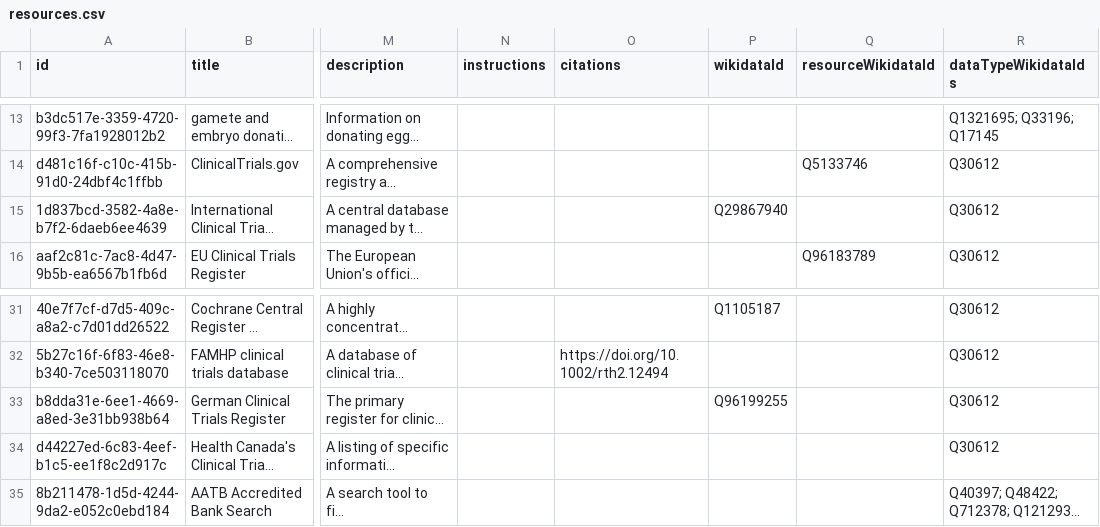
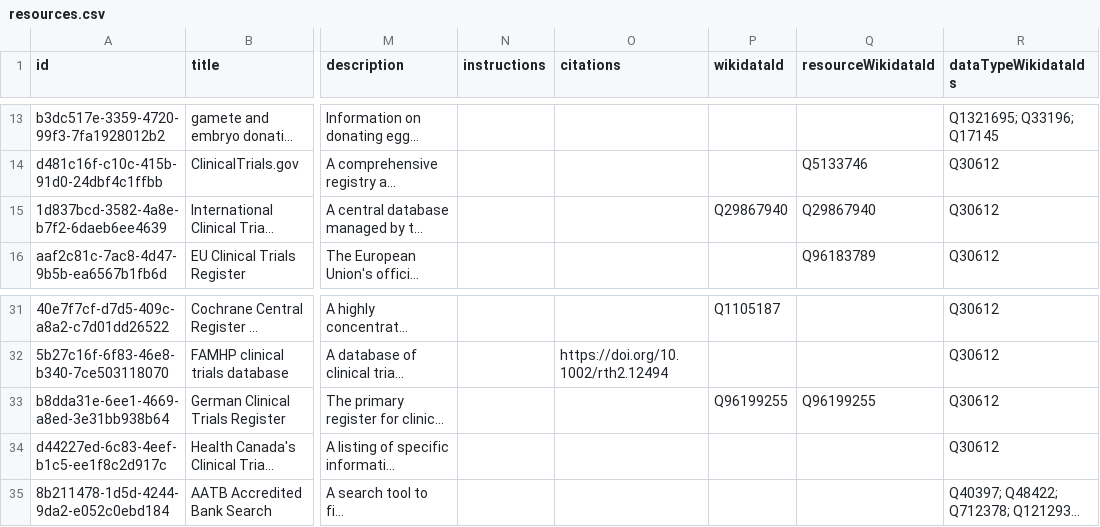
Before and after one commit to yourselftoscience/yourselftoscience.org, a CSV file: public/resources.csv, drawn as a sheet; only a part is shown, gaps mark what is left out; long unchanged cells end in …; the diff names each change by its address in the sheet, - before the commit and + after, or states it on an @@ line.

Commit message:
Refactor resource data by reordering Wikidata IDs, adding `schema:sameAs` links, updating a Wikidata label, and refreshing sitemap modification dates."

```diff
--- a/public/resources.csv
+++ b/public/resources.csv
-Q15 (resourceWikidataId): (empty)
+Q15 (resourceWikidataId): Q29867940
-Q33 (resourceWikidataId): (empty)
+Q33 (resourceWikidataId): Q96199255
```
Also changed, not shown: 6 other files.
